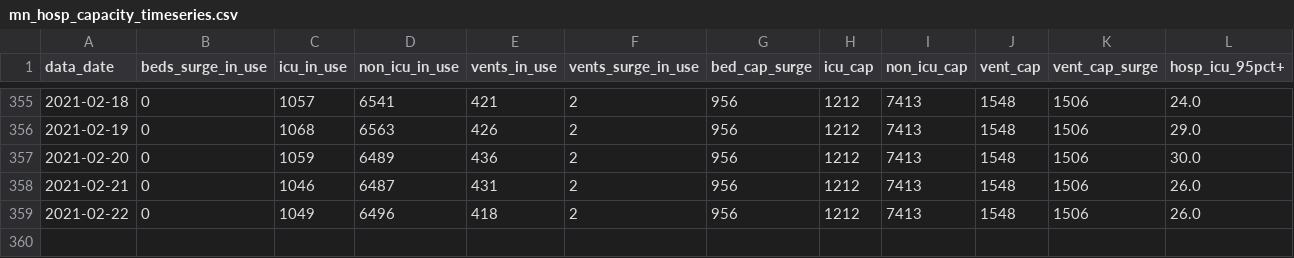
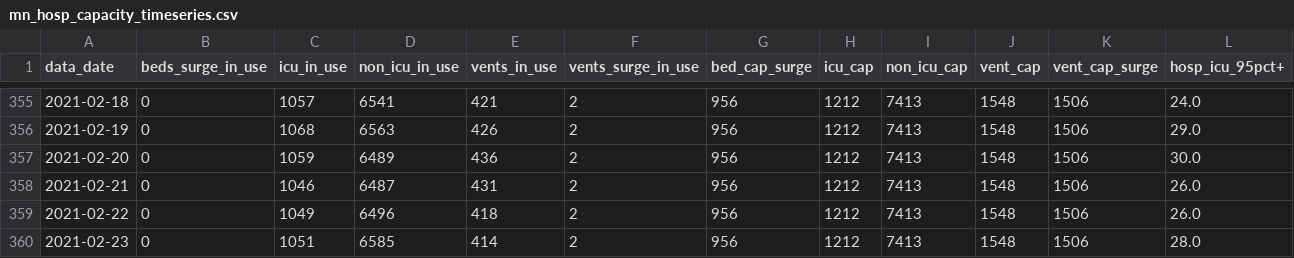
Before and after one commit to striblab/mn_covid_data, a CSV file: mn_hosp_capacity_timeseries.csv, drawn as a sheet; only a part is shown, gaps mark what is left out; rows hold the shown columns only; the diff names each change by its address in the sheet, - before the commit and + after, or states it on an @@ line.

```diff
--- a/mn_hosp_capacity_timeseries.csv
+++ b/mn_hosp_capacity_timeseries.csv
+row 360: 2021-02-23 | 0 | 1051 | 6585 | 414 | 2 | 956 | 1212 | 7413 | 1548 | 1506 | 28.0
```
Also changed, not shown: mn_county_timeseries_all_counties.csv, mn_hosp_covid_timeseries.csv, 6 other files.
